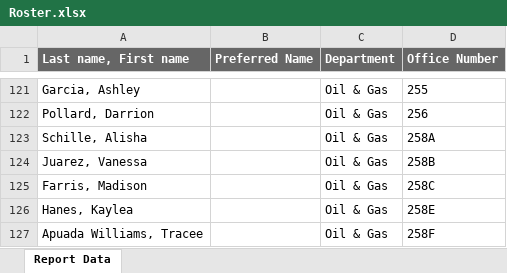
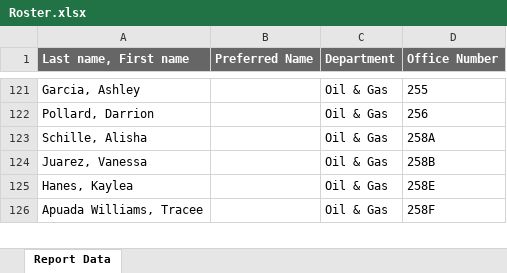
Before and after one commit to keandrewstax/ke-andrews-floorplan, an Excel workbook: Roster.xlsx, sheet Report Data, drawn as a sheet; only a part is shown, gaps mark what is left out; values as stored, in another font and other column widths than the file's, no borders; the diff names each change by its address in the sheet, - before the commit and + after, or states it on an @@ line.

Commit message:
Add files via upload

```diff
--- a/Roster.xlsx (sheet Report Data)
+++ b/Roster.xlsx (sheet Report Data)
-row 125: Farris, Madison |  | Oil & Gas | 258C
```
